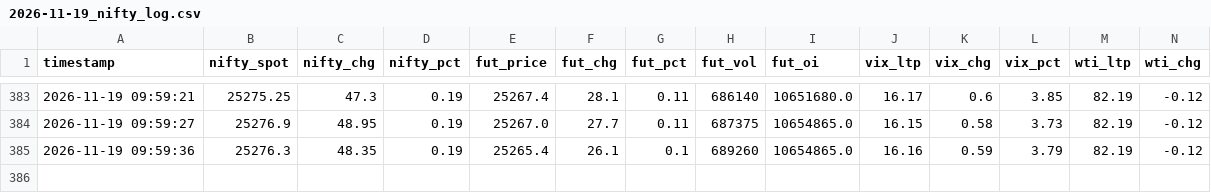
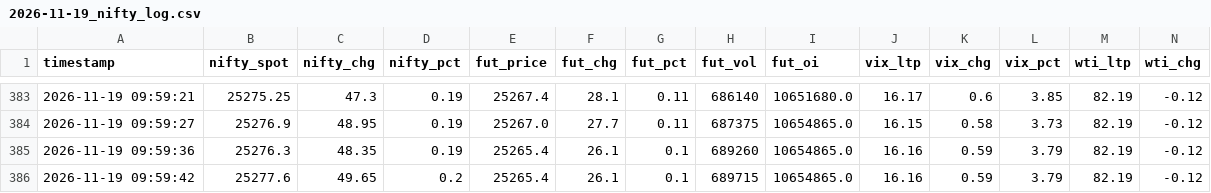
Before and after one commit to AjayParekh/nifty-ecosystem, a CSV file: logs/2026-11-19_nifty_log.csv, drawn as a sheet; only a part is shown, gaps mark what is left out; rows hold the shown columns only; the diff names each change by its address in the sheet, - before the commit and + after, or states it on an @@ line.

Commit message:
Log update for 2026-11-19

```diff
--- a/logs/2026-11-19_nifty_log.csv
+++ b/logs/2026-11-19_nifty_log.csv
+row 386: 2026-11-19 09:59:42 | 25277.6 | 49.65 | 0.2 | 25265.4 | 26.1 | 0.1 | 689715 | 10654865.0 | 16.16 | 0.59 | 3.79 | 82.19 | -0.12
```
